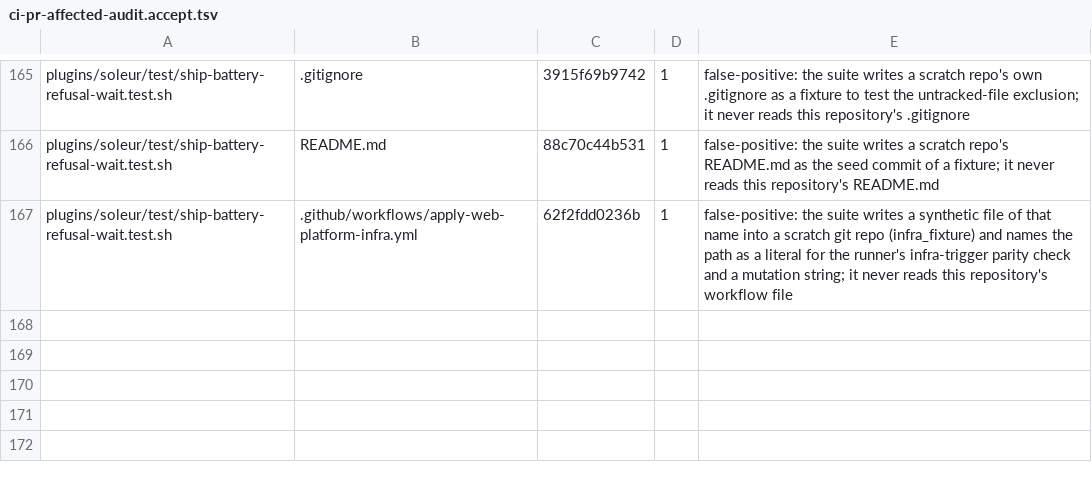
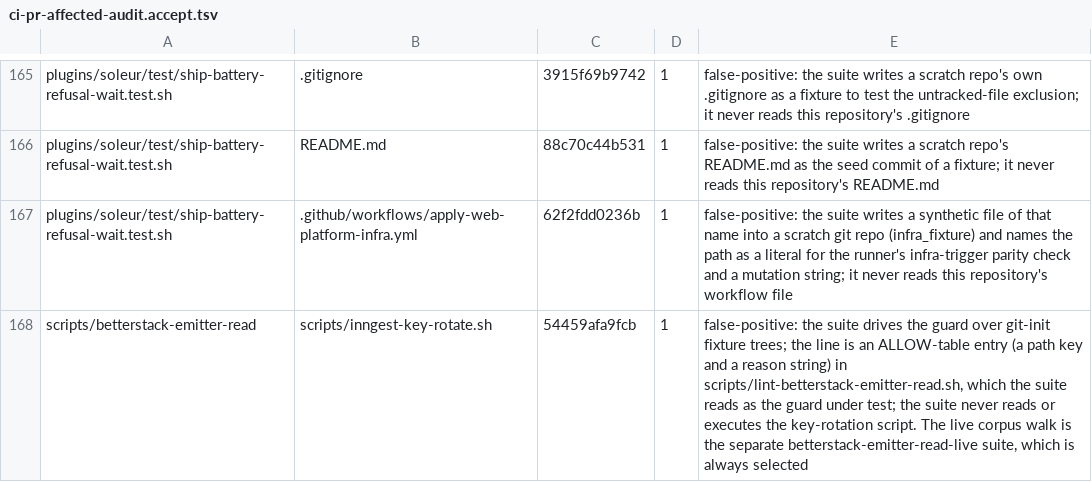
Before and after one commit to jikig-ai/soleur, a TSV file: scripts/ci-pr-affected-audit.accept.tsv, drawn as a sheet; only a part is shown, gaps mark what is left out; the diff names each change by its address in the sheet, - before the commit and + after, or states it on an @@ line.

```diff
--- a/scripts/ci-pr-affected-audit.accept.tsv
+++ b/scripts/ci-pr-affected-audit.accept.tsv
+row 168: scripts/betterstack-emitter-read | scripts/inngest-key-rotate.sh | 54459afa9fcb | 1 | false-positive: the suite drives the guard over git-init fixture trees; the line is an ALLOW-table entry (a path key and a reason string) in scripts/lint-betterstack-emitter-read.sh, which the suite reads as the guard under test; the suite never reads or executes the key-rotation script. The live corpus walk is the separate betterstack-emitter-read-live suite, which is always selected
```
